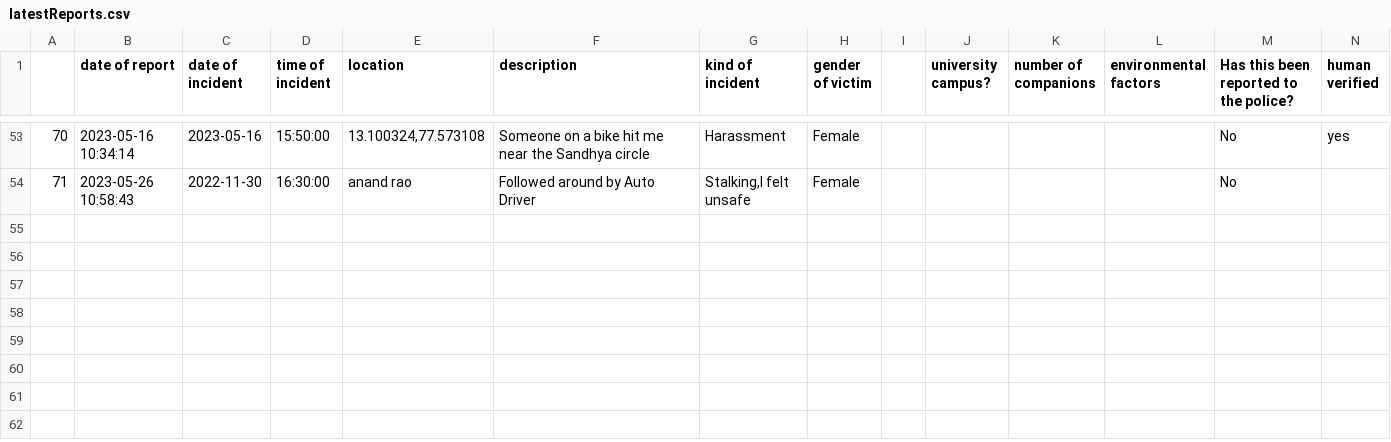
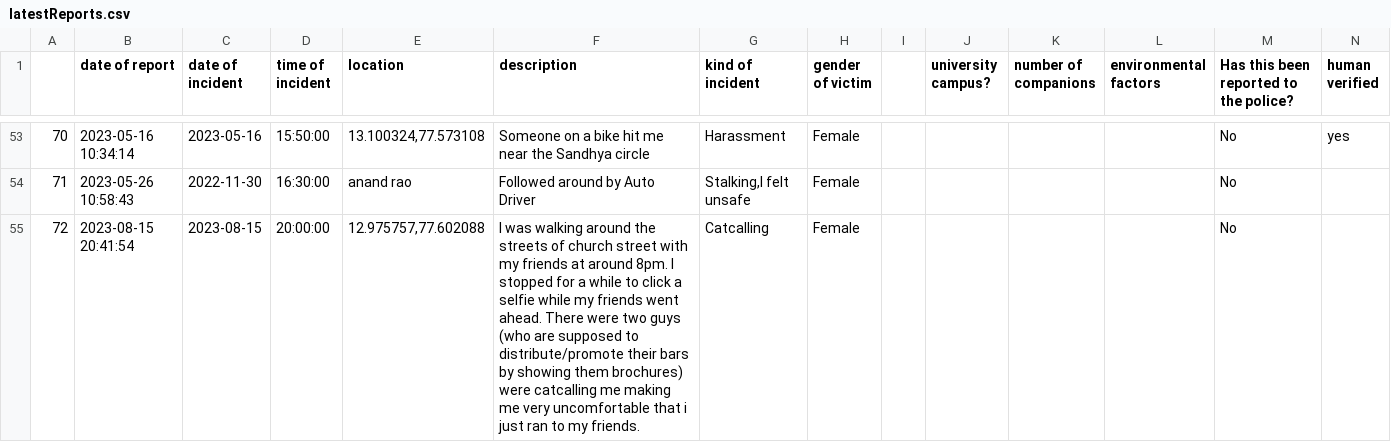
Before and after one commit to Safe-Yelli/Safe-Yelli, a CSV file: resources/assets/latestReports.csv, drawn as a sheet; only a part is shown, gaps mark what is left out; the diff names each change by its address in the sheet, - before the commit and + after, or states it on an @@ line.

```diff
--- a/resources/assets/latestReports.csv
+++ b/resources/assets/latestReports.csv
+row 55: 72 | 2023-08-15 20:41:54 | 2023-08-15 | 20:00:00 | 12.975757,77.602088 | I was walking around the streets of church street with my friends at around 8pm. I stopped for a while to click a selfie while my friends went ahead. There were two guys (who are supposed to distribute/promote their bars by showing them brochures) were catcalling me making me very uncomfortable that i just ran to my friends. | Catcalling | Female |  |  |  |  | No
```
